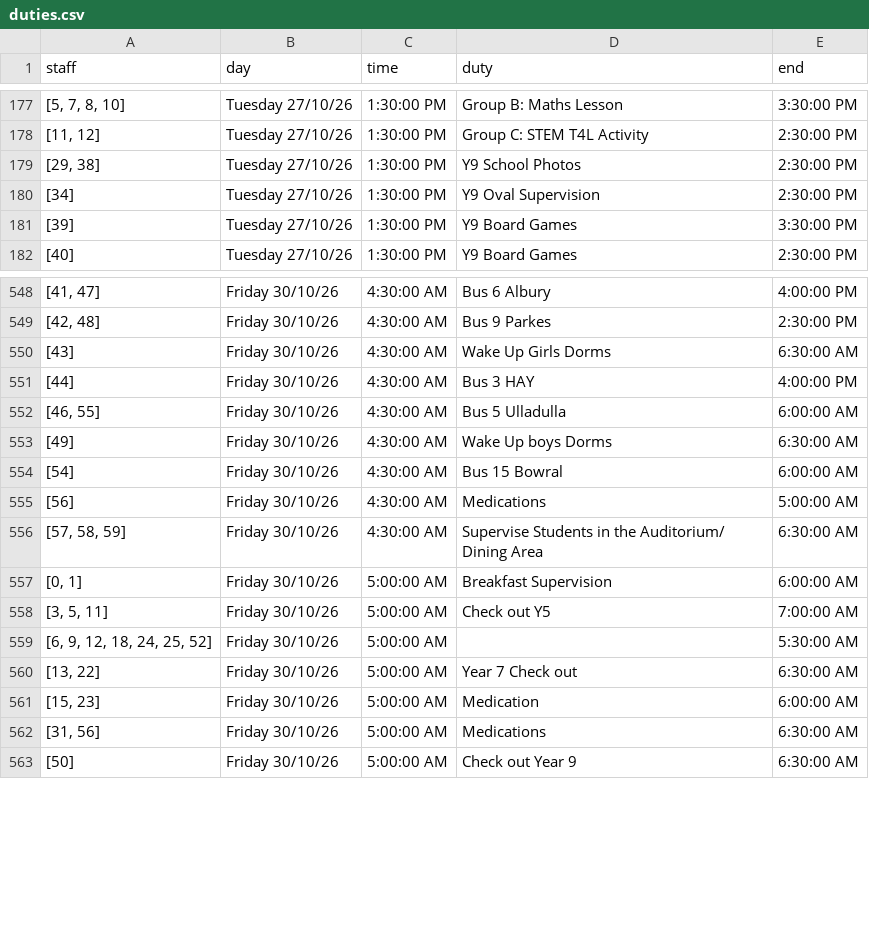
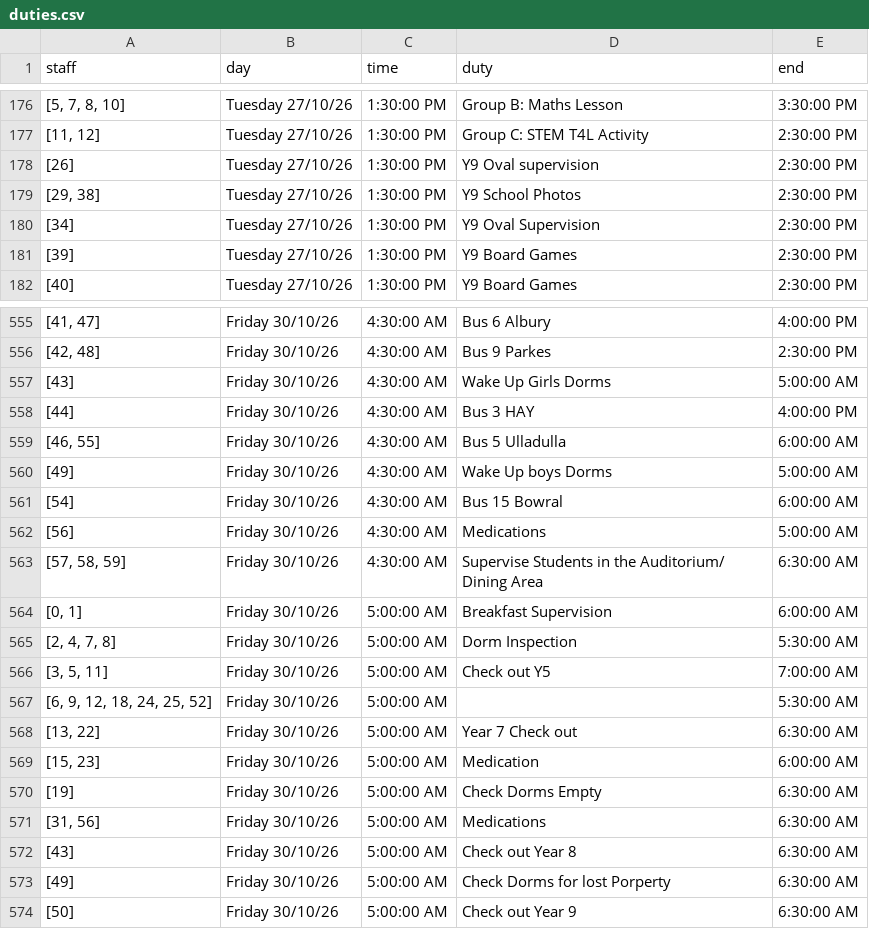
Before and after one commit to AuroraCollege/ResFlask, a CSV file: duties.csv, drawn as a sheet; only a part is shown, gaps mark what is left out; the diff covers the shown part only.

Commit message:
feat: Enhance roster management and templates
- Added grouping of duties by year in the Roster class and implemented functionality to load year groups from a CSV file.
- Updated the parser to handle continuation rows and improved duty combination logic.
- Refactored HTML templates to use a layout system and improved staff and full roster displays.
- Introduced a build script to generate static pages for deployment.
- Added a .gitignore file to exclude unnecessary files and directories.
- Created a render.yaml configuration for deployment settings.
- Added requirements.txt for dependency management.
- Included yeargroups.csv with detailed schedule data for various groups.

```diff
--- a/duties.csv
+++ b/duties.csv
@@ -178,5 +177,6 @@ staff,day,time,duty,end
 "[11, 12]",Tuesday 27/10/26,1:30:00 PM,Group C: STEM T4L Activity,2:30:00 PM
+[26],Tuesday 27/10/26,1:30:00 PM,Y9 Oval supervision,2:30:00 PM
 "[29, 38]",Tuesday 27/10/26,1:30:00 PM,Y9 School Photos ,2:30:00 PM
 [34],Tuesday 27/10/26,1:30:00 PM,Y9 Oval Supervision,2:30:00 PM
-[39],Tuesday 27/10/26,1:30:00 PM,Y9 Board Games ,3:30:00 PM
+[39],Tuesday 27/10/26,1:30:00 PM,Y9 Board Games ,2:30:00 PM
 [40],Tuesday 27/10/26,1:30:00 PM,Y9 Board Games,2:30:00 PM
@@ -549,6 +556,6 @@ staff,day,time,duty,end
 "[42, 48]",Friday 30/10/26,4:30:00 AM,Bus 9 Parkes,2:30:00 PM
-[43],Friday 30/10/26,4:30:00 AM,Wake Up Girls Dorms,6:30:00 AM
+[43],Friday 30/10/26,4:30:00 AM,Wake Up Girls Dorms,5:00:00 AM
 [44],Friday 30/10/26,4:30:00 AM,Bus 3 HAY ,4:00:00 PM
 "[46, 55]",Friday 30/10/26,4:30:00 AM,Bus 5 Ulladulla,6:00:00 AM
-[49],Friday 30/10/26,4:30:00 AM,Wake Up boys Dorms,6:30:00 AM
+[49],Friday 30/10/26,4:30:00 AM,Wake Up boys Dorms,5:00:00 AM
 [54],Friday 30/10/26,4:30:00 AM,Bus 15 Bowral,6:00:00 AM
@@ -557,2 +564,3 @@ staff,day,time,duty,end
 "[0, 1]",Friday 30/10/26,5:00:00 AM,Breakfast Supervision,6:00:00 AM
+"[2, 4, 7, 8]",Friday 30/10/26,5:00:00 AM,Dorm Inspection,5:30:00 AM
 "[3, 5, 11]",Friday 30/10/26,5:00:00 AM,Check out Y5,7:00:00 AM
@@ -561,3 +569,6 @@ staff,day,time,duty,end
 "[15, 23]",Friday 30/10/26,5:00:00 AM,Medication,6:00:00 AM
+[19],Friday 30/10/26,5:00:00 AM,Check Dorms Empty ,6:30:00 AM
 "[31, 56]",Friday 30/10/26,5:00:00 AM,Medications,6:30:00 AM
+[43],Friday 30/10/26,5:00:00 AM,Check out Year 8 ,6:30:00 AM
+[49],Friday 30/10/26,5:00:00 AM,Check Dorms for lost Porperty ,6:30:00 AM
 [50],Friday 30/10/26,5:00:00 AM,Check out Year 9 ,6:30:00 AM
```
Also changed, not shown: 15 added rows, 9 removed rows and 21 edited cells elsewhere in this file, com.csv, 13 other files.
